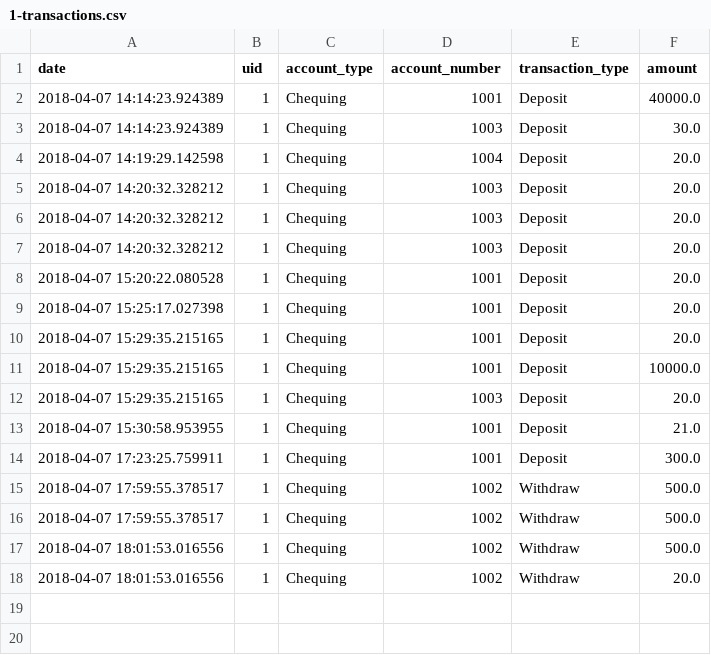
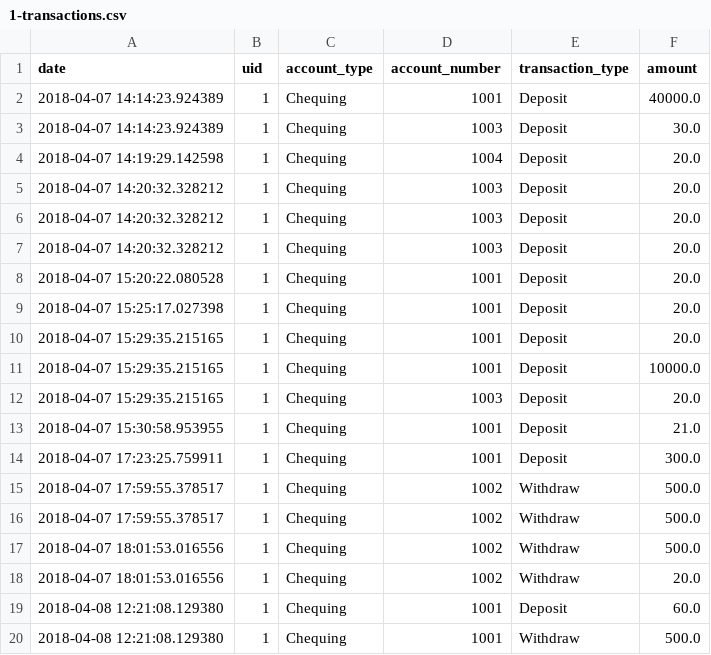
Before and after one commit to robertjanzen/acit-2515, a CSV file: model/logs/1-transactions.csv, drawn as a sheet.

```diff
--- a/model/logs/1-transactions.csv
+++ b/model/logs/1-transactions.csv
@@ -18 +18,3 @@ date,uid,account_type,account_number,transaction_type,amount
 2018-04-07 18:01:53.016556,1,Chequing,1002,Withdraw,20.0
+2018-04-08 12:21:08.129380,1,Chequing,1001,Deposit,60.0
+2018-04-08 12:21:08.129380,1,Chequing,1001,Withdraw,500.0
```
Also changed, not shown: 2 other files.
